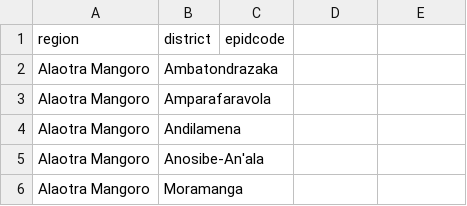
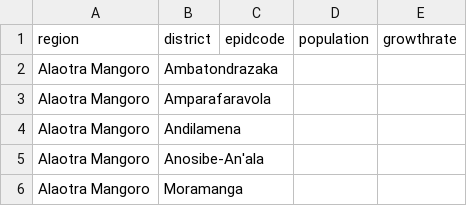
Before and after one commit to SORMAS-Foundation/SORMAS-Project, a CSV file: sormas-backend/src/main/resources/regions/madagascar/districts.csv, drawn as a sheet; only a part is shown.

```diff
--- a/sormas-backend/src/main/resources/regions/madagascar/districts.csv
+++ b/sormas-backend/src/main/resources/regions/madagascar/districts.csv
@@ -1,2 +1,2 @@
-region;district;epidcode
+region;district;epidcode;population;growthrate
 Alaotra Mangoro;Ambatondrazaka;
```
Also changed, not shown: 2 other files.
